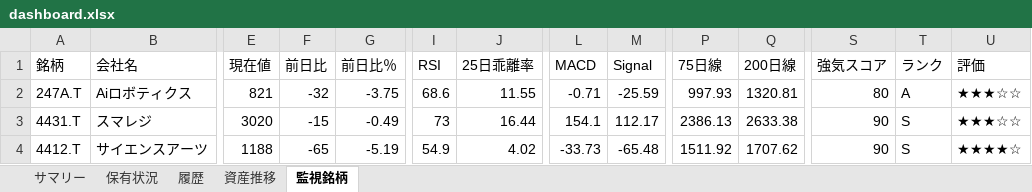
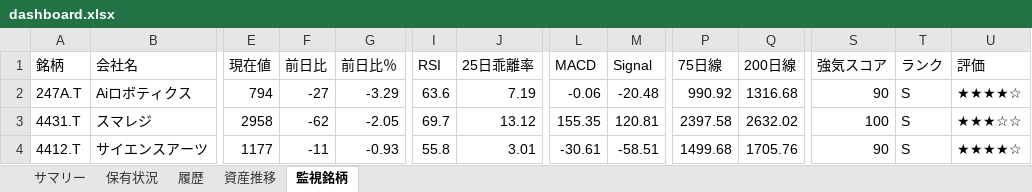
Before and after one commit to wac1223/stock_tool, an Excel workbook: dashboard.xlsx, sheet 監視銘柄, drawn as a sheet; only a part is shown, gaps mark what is left out; values as stored, in another font and other column widths than the file's, no borders; the diff covers the shown part only; the diff names each change by its address in the sheet, - before the commit and + after, or states it on an @@ line.

```diff
--- a/dashboard.xlsx (sheet 監視銘柄)
+++ b/dashboard.xlsx (sheet 監視銘柄)
-E2 (現在値): 821
+E2 (現在値): 794
-F2 (前日比): -32
+F2 (前日比): -27
-G2 (前日比％): -3.75
+G2 (前日比％): -3.29
-I2 (RSI): 68.6
+I2 (RSI): 63.6
-J2 (25日乖離率): 11.55
+J2 (25日乖離率): 7.19
-L2 (MACD): -0.71
+L2 (MACD): -0.06
-M2 (Signal): -25.59
+M2 (Signal): -20.48
-P2 (75日線): 997.93
+P2 (75日線): 990.92
-Q2 (200日線): 1320.81
+Q2 (200日線): 1316.68
-S2 (強気スコア): 80
+S2 (強気スコア): 90
-T2 (ランク): A
+T2 (ランク): S
-U2 (評価): ★★★☆☆
+U2 (評価): ★★★★☆
-E3 (現在値): 3020
+E3 (現在値): 2958
-F3 (前日比): -15
+F3 (前日比): -62
-G3 (前日比％): -0.49
+G3 (前日比％): -2.05
-I3 (RSI): 73
+I3 (RSI): 69.7
-J3 (25日乖離率): 16.44
+J3 (25日乖離率): 13.12
-L3 (MACD): 154.1
+L3 (MACD): 155.35
-M3 (Signal): 112.17
+M3 (Signal): 120.81
-P3 (75日線): 2386.13
+P3 (75日線): 2397.58
-Q3 (200日線): 2633.38
+Q3 (200日線): 2632.02
-S3 (強気スコア): 90
+S3 (強気スコア): 100
-E4 (現在値): 1188
+E4 (現在値): 1177
-F4 (前日比): -65
+F4 (前日比): -11
-G4 (前日比％): -5.19
+G4 (前日比％): -0.93
-I4 (RSI): 54.9
+I4 (RSI): 55.8
-J4 (25日乖離率): 4.02
+J4 (25日乖離率): 3.01
-L4 (MACD): -33.73
+L4 (MACD): -30.61
-M4 (Signal): -65.48
+M4 (Signal): -58.51
-P4 (75日線): 1511.92
+P4 (75日線): 1499.68
-Q4 (200日線): 1707.62
+Q4 (200日線): 1705.76
```
Also changed, not shown: 187 edited cells elsewhere in this sheet, sheet 保有状況, sheet 履歴, sheet サマリー, sheet 資産推移, portfolio.xlsx, price_history.xlsx, 2 other files.
